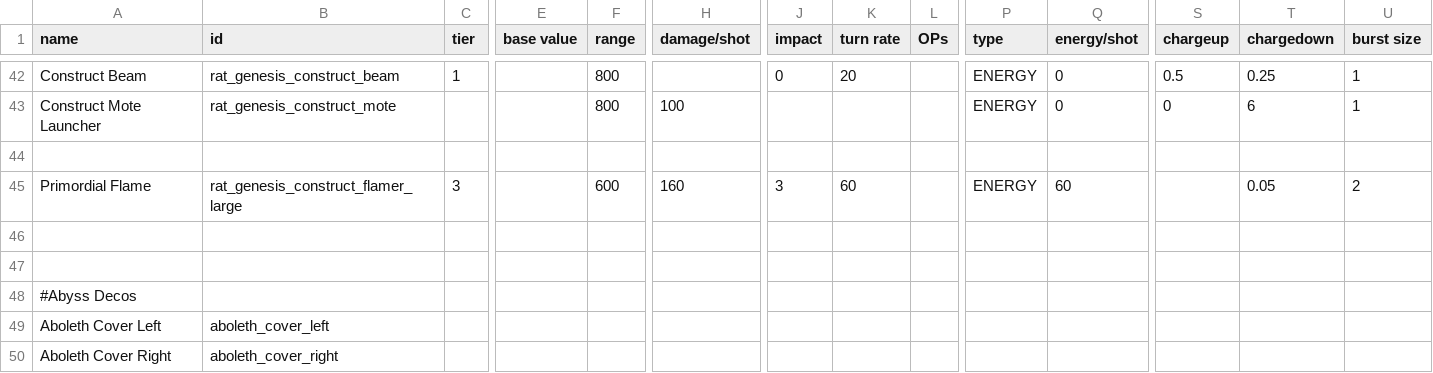
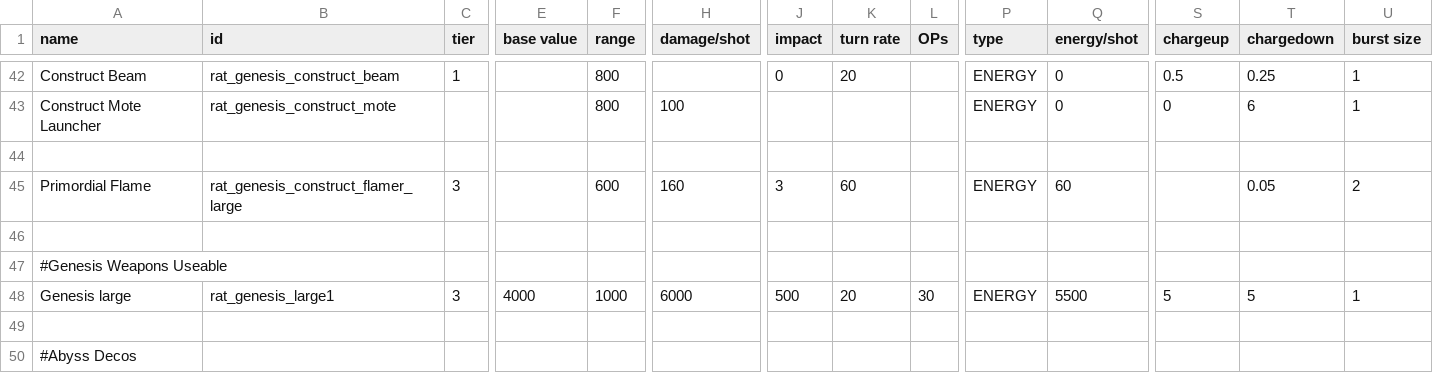
Before and after one commit to Lukas22041/Random-Assortment-of-Things, a CSV file: data/weapons/weapon_data.csv, drawn as a sheet; only a part is shown, gaps mark what is left out; the shorter side is filled out with more unchanged rows; rows hold the shown columns only; the diff names each change by its address in the sheet, - before the commit and + after, or states it on an @@ line.

```diff
--- a/data/weapons/weapon_data.csv
+++ b/data/weapons/weapon_data.csv
+row 47: #Genesis Weapons Useable
+row 48: Genesis large | rat_genesis_large1 | 3 | 4000 | 1000 | 6000 | 500 | 20 | 30 | ENERGY | 5500 | 5 | 5 | 1
```
Also changed, not shown: data/config/modFiles/magicTrail_data.csv, 7 other files.
